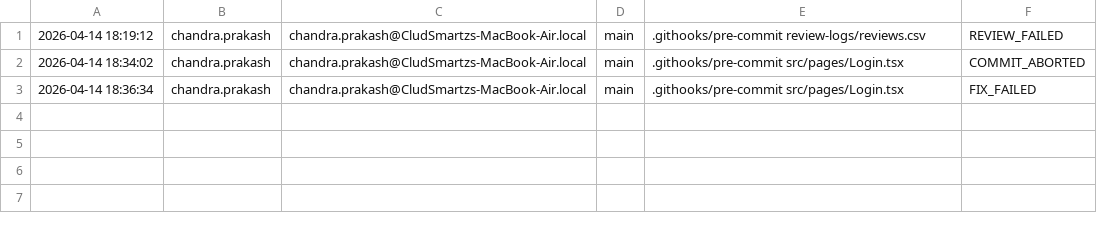
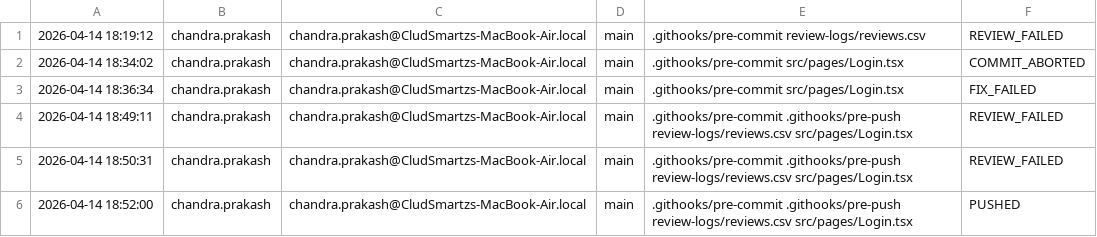
Before and after one commit to ChandraPrakashSah/code-review-system, a CSV file: review-logs/reviews.csv, drawn as a sheet.

```diff
--- a/review-logs/reviews.csv
+++ b/review-logs/reviews.csv
@@ -3 +3,4 @@
 "2026-04-14 18:36:34","chandra.prakash","chandra.prakash@CludSmartzs-MacBook-Air.local","main",".githooks/pre-commit src/pages/Login.tsx ","FIX_FAILED"
+"2026-04-14 18:49:11","chandra.prakash","chandra.prakash@CludSmartzs-MacBook-Air.local","main",".githooks/pre-commit .githooks/pre-push review-logs/reviews.csv src/pages/Login.tsx ","REVIEW_FAILED"
+"2026-04-14 18:50:31","chandra.prakash","chandra.prakash@CludSmartzs-MacBook-Air.local","main",".githooks/pre-commit .githooks/pre-push review-logs/reviews.csv src/pages/Login.tsx ","REVIEW_FAILED"
+"2026-04-14 18:52:00","chandra.prakash","chandra.prakash@CludSmartzs-MacBook-Air.local","main",".githooks/pre-commit .githooks/pre-push review-logs/reviews.csv src/pages/Login.tsx ","PUSHED"
```
Also changed, not shown: 5 other files.
